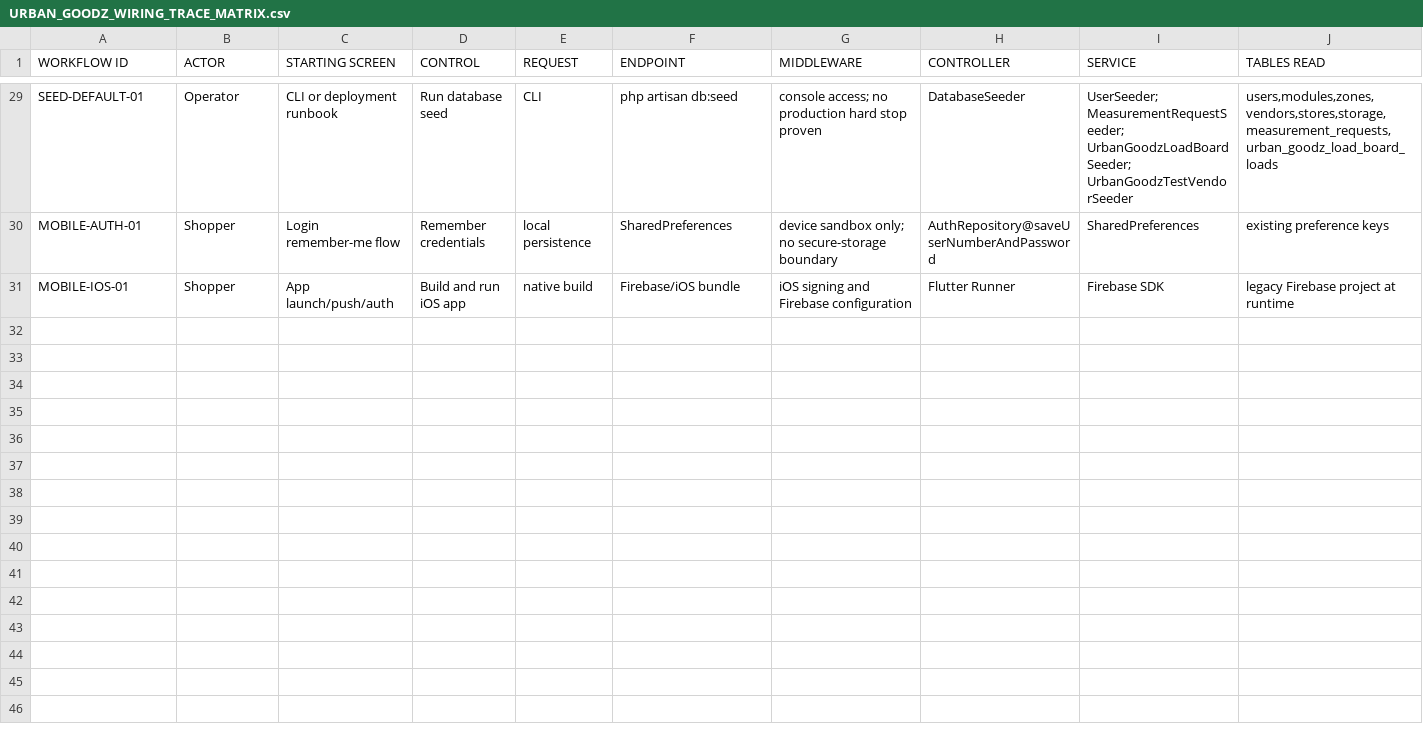
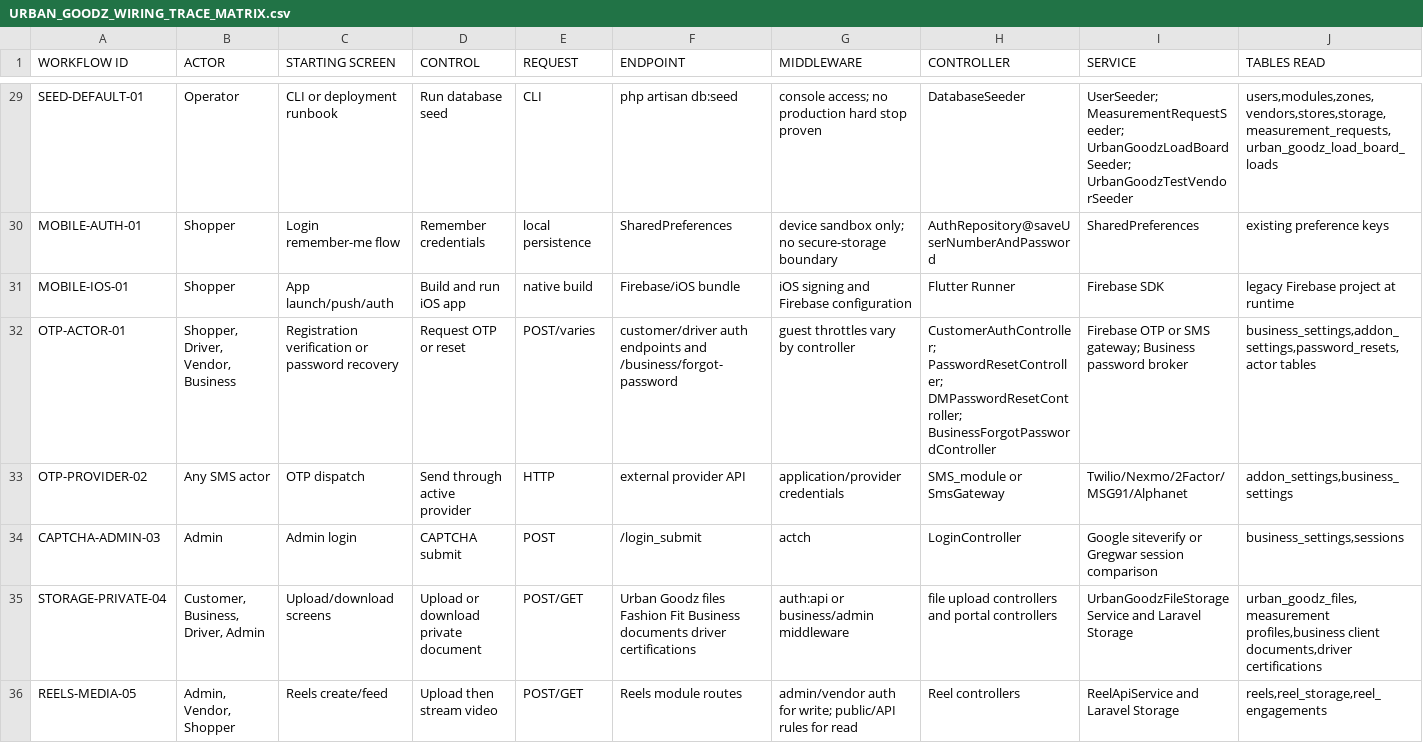
Before and after one commit to UrbanGoodz/UrbanGoodz-Backend-Admin, a CSV file: docs/audit/URBAN_GOODZ_WIRING_TRACE_MATRIX.csv, drawn as a sheet; only a part is shown, gaps mark what is left out; rows hold the shown columns only; the diff names each change by its address in the sheet, - before the commit and + after, or states it on an @@ line.

Commit message:
docs(audit): extend platform risks and recovery plan

```diff
--- a/docs/audit/URBAN_GOODZ_WIRING_TRACE_MATRIX.csv
+++ b/docs/audit/URBAN_GOODZ_WIRING_TRACE_MATRIX.csv
+row 32: OTP-ACTOR-01 | Shopper, Driver, Vendor, Business | Registration verification or password recovery | Request OTP or reset | POST/varies | customer/driver auth endpoints and /business/forgot-password | guest throttles vary by controller | CustomerAuthController; PasswordResetController; DMPasswordResetController; BusinessForgotPasswordController | Firebase OTP or SMS gateway; Business password broker | business_settings,addon_settings,password_resets,actor tables
+row 33: OTP-PROVIDER-02 | Any SMS actor | OTP dispatch | Send through active provider | HTTP | external provider API | application/provider credentials | SMS_module or SmsGateway | Twilio/Nexmo/2Factor/MSG91/Alphanet | addon_settings,business_settings
+row 34: CAPTCHA-ADMIN-03 | Admin | Admin login | CAPTCHA submit | POST | /login_submit | actch | LoginController | Google siteverify or Gregwar session comparison | business_settings,sessions
+row 35: STORAGE-PRIVATE-04 | Customer, Business, Driver, Admin | Upload/download screens | Upload or download private document | POST/GET | Urban Goodz files Fashion Fit Business documents driver certifications | auth:api or business/admin middleware | file upload controllers and portal controllers | UrbanGoodzFileStorageService and Laravel Storage | urban_goodz_files,measurement profiles,business client documents,driver certifications
+row 36: REELS-MEDIA-05 | Admin, Vendor, Shopper | Reels create/feed | Upload then stream video | POST/GET | Reels module routes | admin/vendor auth for write; public/API rules for read | Reel controllers | ReelApiService and Laravel Storage | reels,reel_storage,reel_engagements
```
Also changed, not shown: docs/audit/URBAN_GOODZ_6AMMART_CONTAMINATION_INVENTORY.csv, docs/audit/URBAN_GOODZ_MASTER_PLATFORM_INVENTORY.csv, 10 other files.
